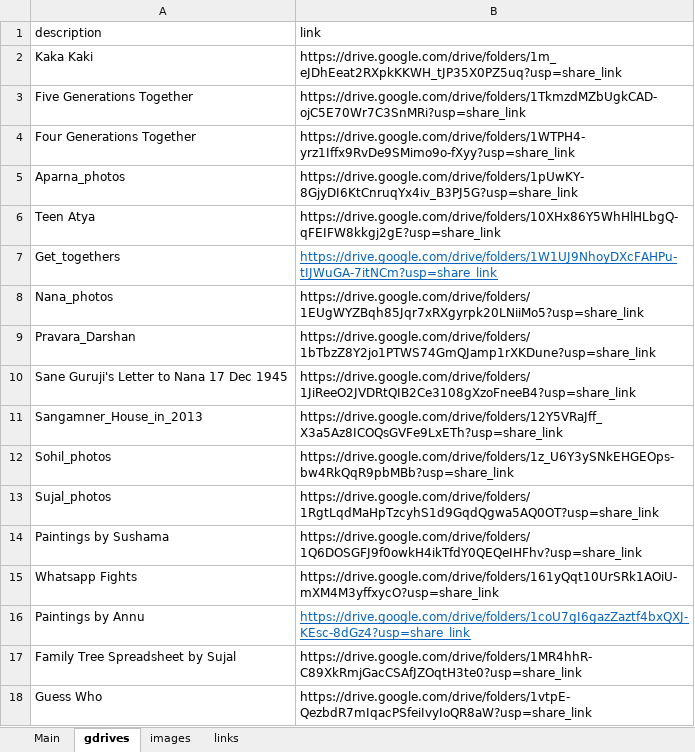
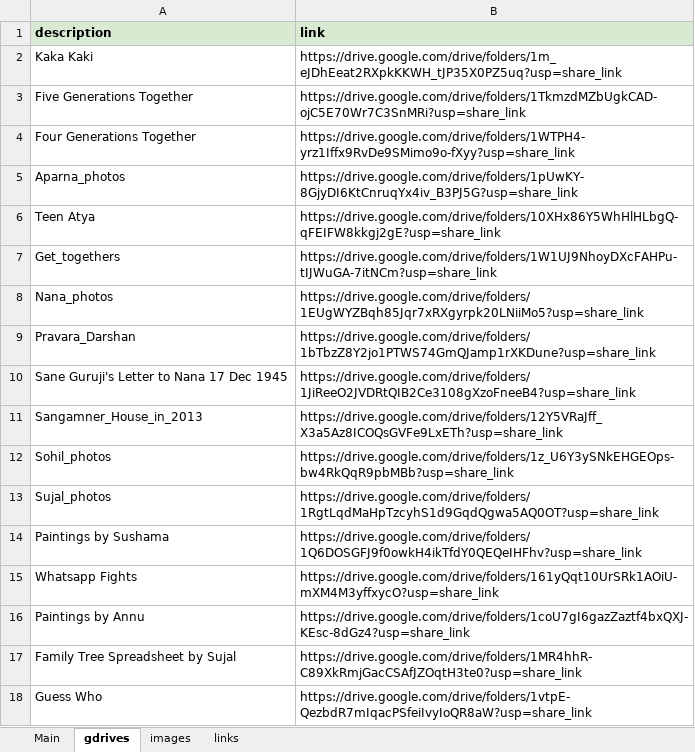
Before and after one commit to sbdurve/family-tree-web, an Excel workbook: data.xlsx, sheet gdrives, drawn as a sheet; values as stored, in another font and other column widths than the file's, no borders; the diff names each change by its address in the sheet, - before the commit and + after, or states it on an @@ line.

```diff
--- a/data.xlsx (sheet gdrives)
+++ b/data.xlsx (sheet gdrives)
@@ A1:B1 fill: none → #D9EAD3, bold: off → on @@
@@ B7 underline: on → off, text colour: #0563C1 → black @@
@@ B16 underline: on → off, text colour: #0563C1 → black @@
```
Also changed, not shown: sheet images, sheet Main, sheet links.
